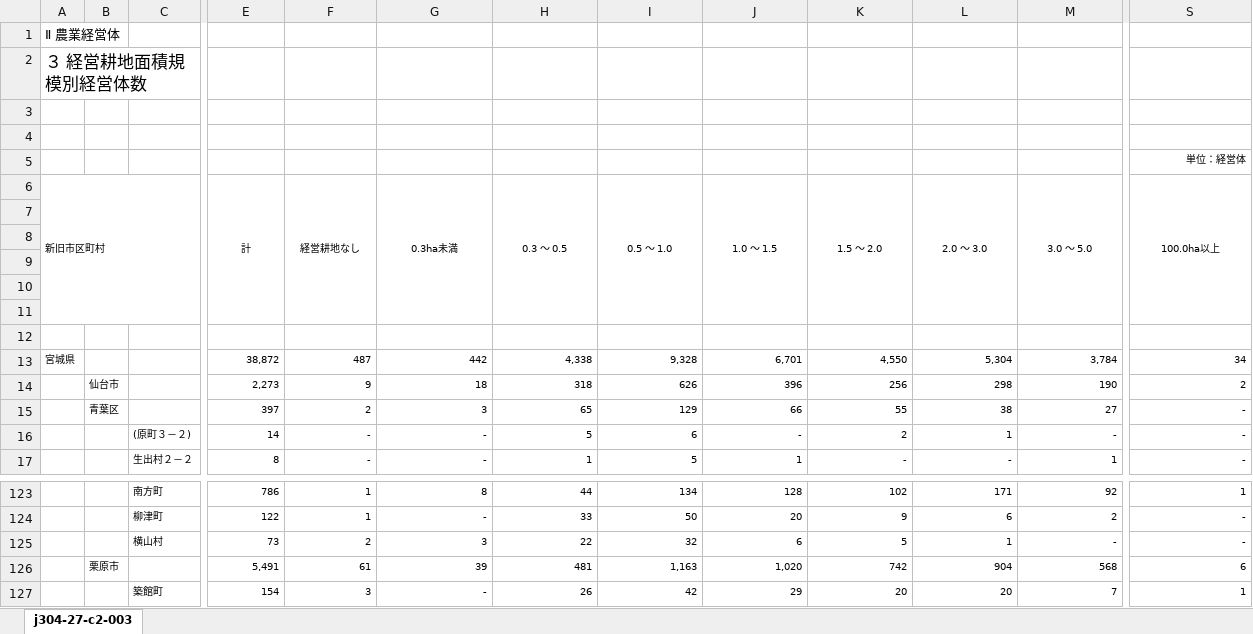
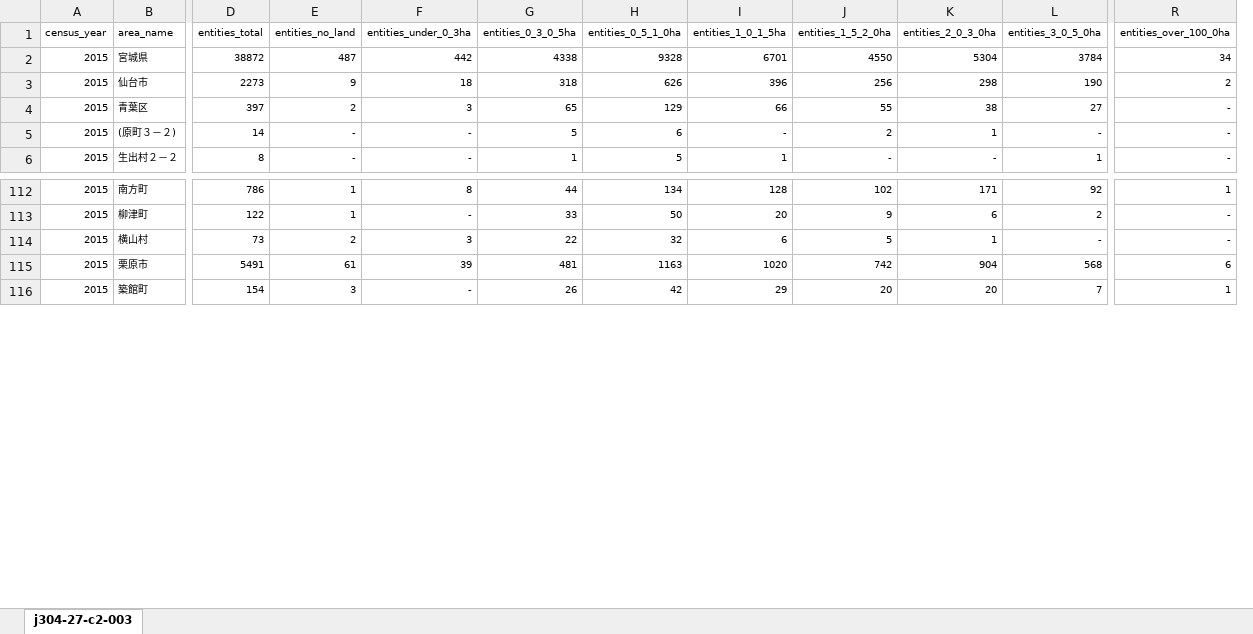
Before and after one commit to oyamadashin/miyagi-agricultural-recovery, an Excel workbook: processed_data/entities_by_farm_size_2015_miyagi.xlsx, sheet j304-27-c2-003, drawn as a sheet; only a part is shown, gaps mark what is left out; values as stored, in another font and other column widths than the file's, no borders; removed rows and columns are numbered as before the commit, all else as after; rows hold the shown columns only; the diff covers the shown part only; the diff names each change by its address in the sheet, - before the commit and + after, or states it on an @@ line.

```diff
--- a/processed_data/entities_by_farm_size_2015_miyagi.xlsx (sheet j304-27-c2-003)
+++ b/processed_data/entities_by_farm_size_2015_miyagi.xlsx (sheet j304-27-c2-003)
-column A (Ⅱ 農業経営体), row 2: ３ 経営耕地面積規模別経営体数
-column B, rows 14-15: 仙台市 | 青葉区; row 126: 栗原市
+column A (census_year), rows 2-6: all 2015; rows 112-116: all 2015
-B1: (empty)
+B1: area_name
-D1: (empty)
+D1: entities_total
-E1: (empty)
+E1: entities_no_land
-F1: (empty)
+F1: entities_under_0_3ha
-G1: (empty)
+G1: entities_0_3_0_5ha
-H1: (empty)
+H1: entities_0_5_1_0ha
-I1: (empty)
+I1: entities_1_0_1_5ha
-J1: (empty)
+J1: entities_1_5_2_0ha
-K1: (empty)
+K1: entities_2_0_3_0ha
-L1: (empty)
+L1: entities_3_0_5_0ha
-R1: (empty)
+R1: entities_over_100_0ha
-B2 (area_name): (empty)
+B2 (area_name): 宮城県
-D2 (entities_total): (empty)
+D2 (entities_total): 38872
-E2 (entities_no_land): (empty)
+E2 (entities_no_land): 487
-F2 (entities_under_0_3ha): (empty)
+F2 (entities_under_0_3ha): 442
-G2 (entities_0_3_0_5ha): (empty)
+G2 (entities_0_3_0_5ha): 4338
-H2 (entities_0_5_1_0ha): (empty)
+H2 (entities_0_5_1_0ha): 9328
-I2 (entities_1_0_1_5ha): (empty)
+I2 (entities_1_0_1_5ha): 6701
-J2 (entities_1_5_2_0ha): (empty)
+J2 (entities_1_5_2_0ha): 4550
-K2 (entities_2_0_3_0ha): (empty)
+K2 (entities_2_0_3_0ha): 5304
-L2 (entities_3_0_5_0ha): (empty)
+L2 (entities_3_0_5_0ha): 3784
-R2 (entities_over_100_0ha): (empty)
+R2 (entities_over_100_0ha): 34
-row 3: (empty)
-row 4: (empty)
-row 5:  |  |  |  |  |  |  |  |  |  |  |  | 単位：経営体
-row 6: 新旧市区町村 |  |  | 計 | 経営耕地なし | 0.3ha未満 | 0.3 ～ 0.5 | 0.5 ～ 1.0 | 1.0 ～ 1.5 | 1.5 ～ 2.0 | 2.0 ～ 3.0 | 3.0 ～ 5.0 | 100.0ha以上
-row 7: (empty)
-row 8: (empty)
-row 9: (empty)
-row 10: (empty)
-row 11: (empty)
-row 12: (empty)
-row 13: 宮城県 |  |  | 38,872 | 487 | 442 | 4,338 | 9,328 | 6,701 | 4,550 | 5,304 | 3,784 | 34
-B3 (area_name): (empty)
+B3 (area_name): 仙台市
-D3 (entities_total): 2,273
+D3 (entities_total): 2273
-B4 (area_name): (empty)
+B4 (area_name): 青葉区
-B115 (area_name): (empty)
+B115 (area_name): 栗原市
-D115 (entities_total): 5,491
+D115 (entities_total): 5491
-H115 (entities_0_5_1_0ha): 1,163
+H115 (entities_0_5_1_0ha): 1163
-I115 (entities_1_0_1_5ha): 1,020
+I115 (entities_1_0_1_5ha): 1020
```
Also changed, not shown: 67 edited cells elsewhere in this sheet, processed_data/entities_by_farm_size_2010_miyagi.xlsx, processed_data/entities_by_farm_size_2020_miyagi.xlsx, 1 other file.
